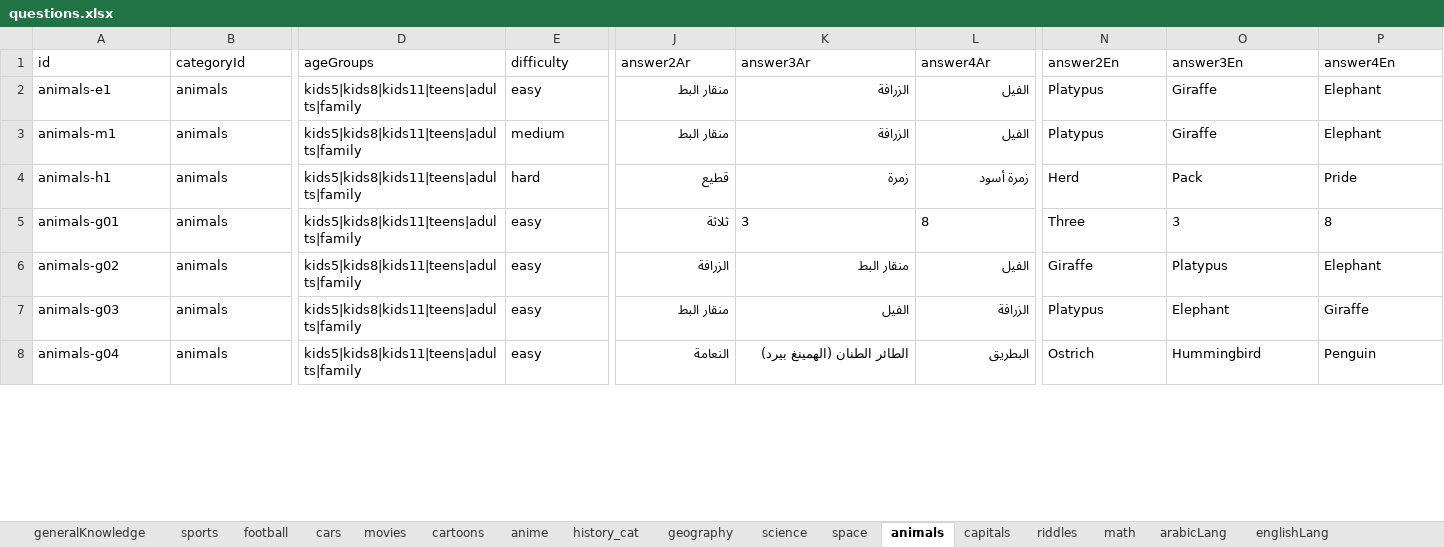
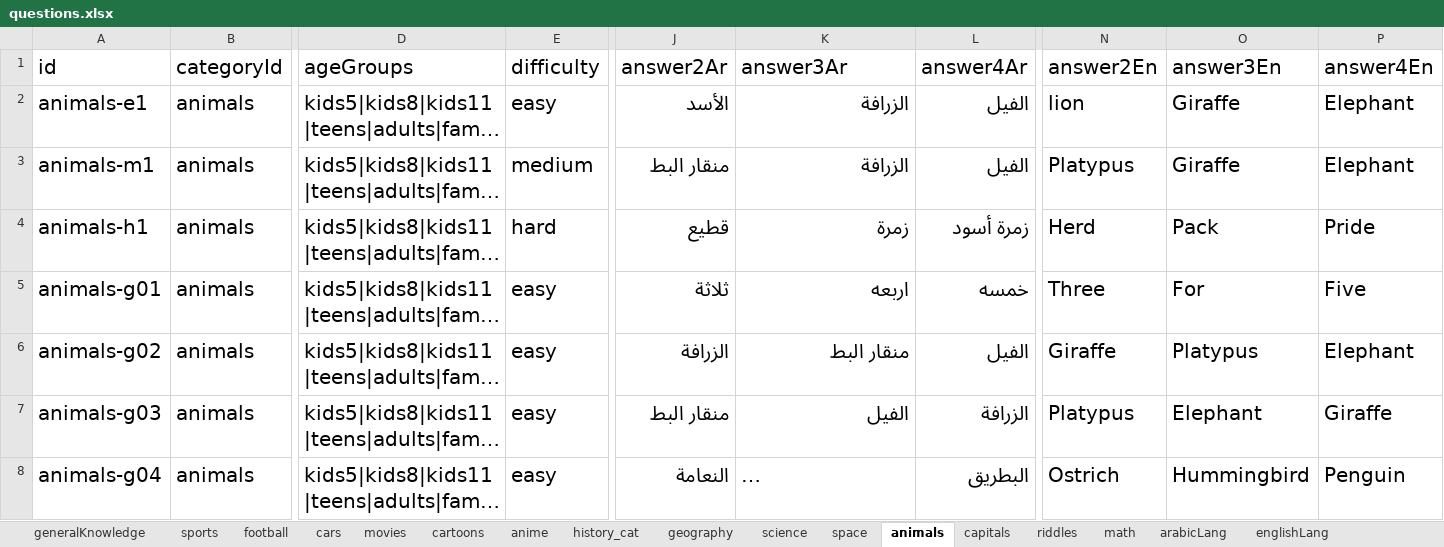
Before and after one commit to frooos9199/Tahaddii, an Excel workbook: data/questions.xlsx, sheet animals, drawn as a sheet; only a part is shown, gaps mark what is left out; long unchanged cells end in …; values as stored, in another font and other column widths than the file's, no borders; the diff covers the shown part only; the diff names each change by its address in the sheet, - before the commit and + after, or states it on an @@ line.

Commit message:
Update Tahaddi app and add Kuwait football category

```diff
--- a/data/questions.xlsx (sheet animals)
+++ b/data/questions.xlsx (sheet animals)
@@ A1:P1 text size: larger @@
@@ A2:B8 text size: larger @@
@@ D2:P8 text size: larger @@
-J2 (answer2Ar): منقار البط
+J2 (answer2Ar): الأسد
-N2 (answer2En): Platypus
+N2 (answer2En): lion
-K5 (answer3Ar): 3
+K5 (answer3Ar): اربعه
-L5 (answer4Ar): 8
+L5 (answer4Ar): خمسه
-O5 (answer3En): 3
+O5 (answer3En): For
-P5 (answer4En): 8
+P5 (answer4En): Five
```
Also changed, not shown: 6 edited cells and cell formats elsewhere in this sheet, sheet completeSentence, sheet generalKnowledge, 11 other files.
